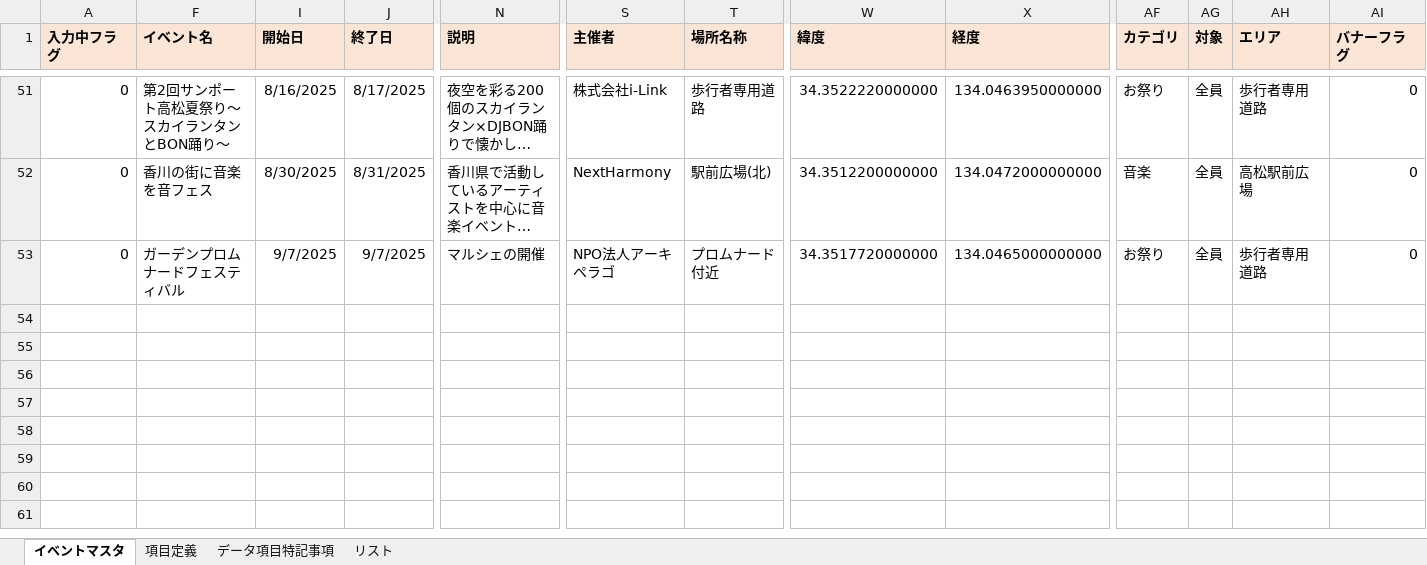
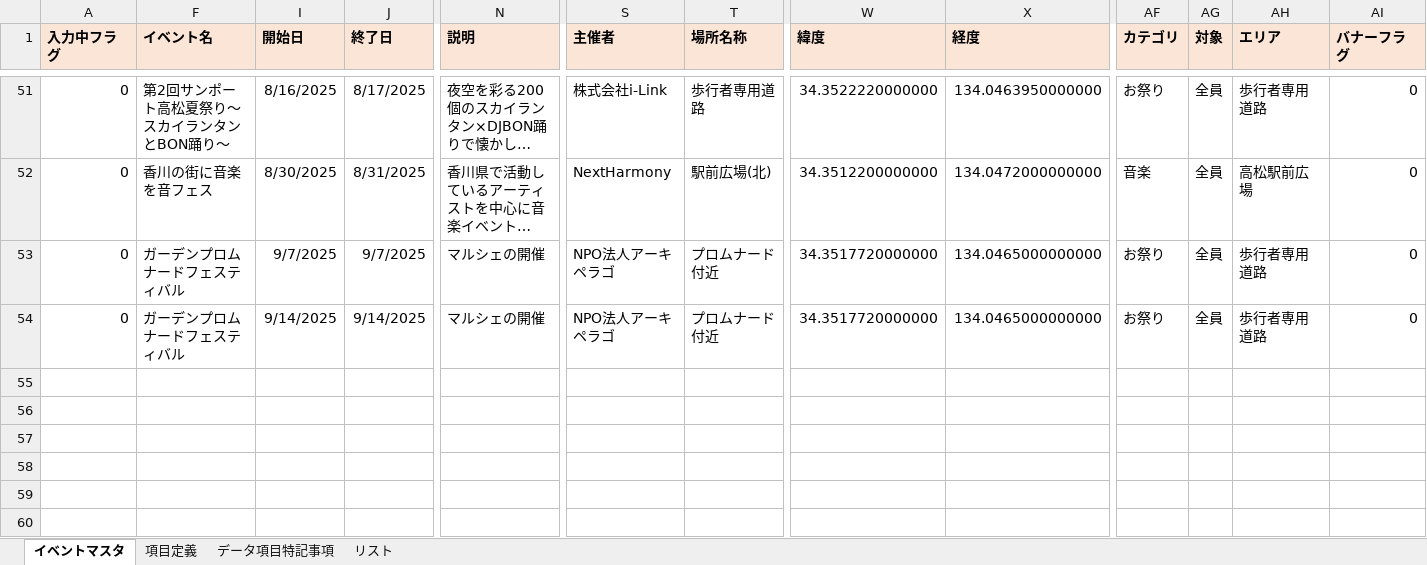
Before and after one commit to takamatsu-city/takamatsu-event-map, an Excel workbook: data.xlsm, sheet イベントマスタ, drawn as a sheet; only a part is shown, gaps mark what is left out; the shorter side is filled out with more unchanged rows; long unchanged cells end in …; values as stored, in another font and other column widths than the file's, no borders; conditional formats not drawn; rows hold the shown columns only; the diff names each change by its address in the sheet, - before the commit and + after, or states it on an @@ line.

Commit message:
イベントマスタデータを更新

```diff
--- a/data.xlsm (sheet イベントマスタ)
+++ b/data.xlsm (sheet イベントマスタ)
-row 54: (empty)
+row 54: 0 | ガーデンプロムナードフェスティバル | 9/14/2025 | 9/14/2025 | マルシェの開催 | NPO法人アーキペラゴ | プロムナード付近 | 34.3517720000000 | 134.0465000000000 | お祭り | 全員 | 歩行者専用道路 | 0
```
